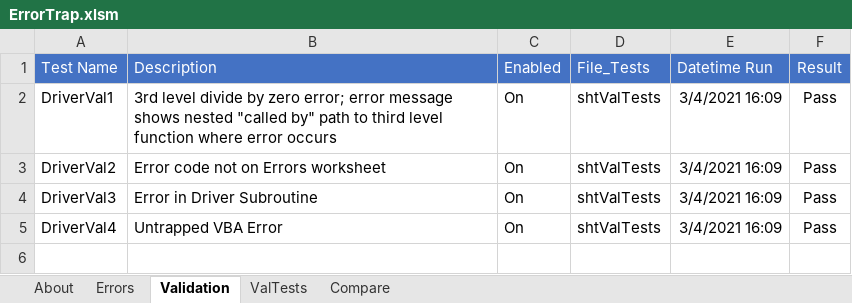
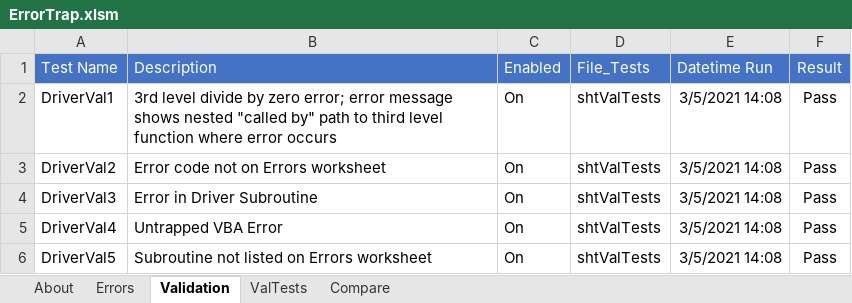
Before and after one commit to jlandgre/Dataframing_Excel, an Excel workbook: ErrorTrap.xlsm, sheet Validation, drawn as a sheet; values as stored, in another font and other column widths than the file's, no borders; the diff names each change by its address in the sheet, - before the commit and + after, or states it on an @@ line.

```diff
--- a/ErrorTrap.xlsm (sheet Validation)
+++ b/ErrorTrap.xlsm (sheet Validation)
-E2:E5 (Datetime Run): 3/4/2021 16:09
+E2:E5 (Datetime Run): 3/5/2021 14:08
+row 6: DriverVal5 | Subroutine not listed on Errors worksheet | On | shtValTests | 3/5/2021 14:08 | Pass
```
Also changed, not shown: sheet ValTests, sheet Compare, RowCols_VBA_Template.xlsm.
